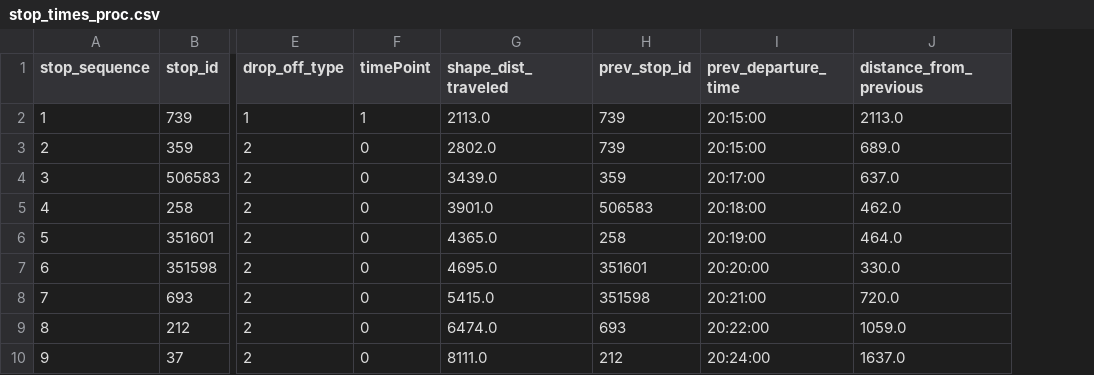
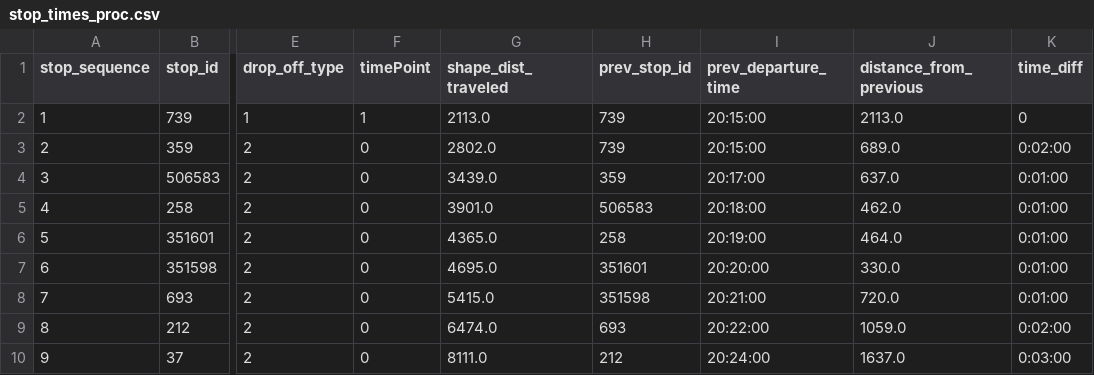
Before and after one commit to MihaiTheCoder/tensorflow, a CSV file: stop_times_proc.csv, drawn as a sheet; only a part is shown, gaps mark what is left out; the diff names each change by its address in the sheet, - before the commit and + after, or states it on an @@ line.

Commit message:
Add time_diff

```diff
--- a/stop_times_proc.csv
+++ b/stop_times_proc.csv
+column K (time_diff), rows 2-10: 0 | 0:02:00 | 0:01:00 | 0:01:00 | 0:01:00 | 0:01:00 | 0:01:00 | 0:02:00 | 0:03:00
```
Also changed, not shown: 1 other file.
